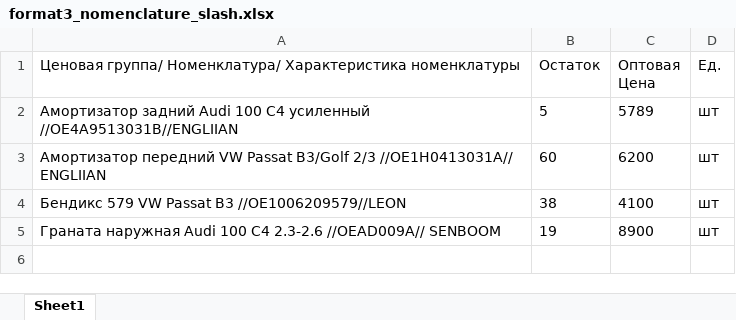
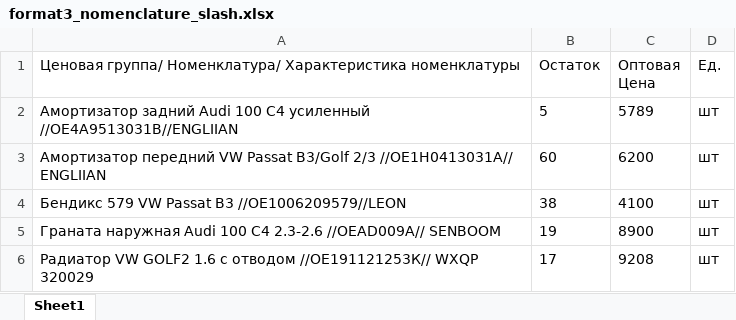
Before and after one commit to omriasolin123456-netizen/OMRI, an Excel workbook: price/format3_nomenclature_slash.xlsx, sheet Sheet1, drawn as a sheet; values as stored, in another font and other column widths than the file's, no borders; the diff names each change by its address in the sheet, - before the commit and + after, or states it on an @@ line.

```diff
--- a/price/format3_nomenclature_slash.xlsx (sheet Sheet1)
+++ b/price/format3_nomenclature_slash.xlsx (sheet Sheet1)
+row 6: Радиатор VW GOLF2 1.6 с отводом //OE191121253К// WXQP 320029 | 17 | 9208 | шт
```
Also changed, not shown: 7 other files.
